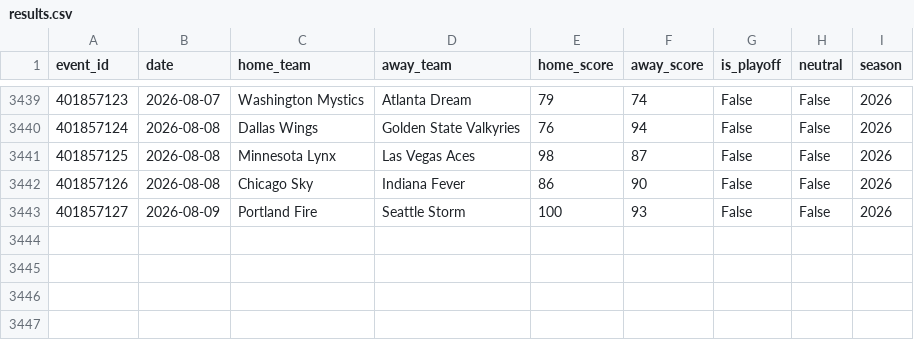
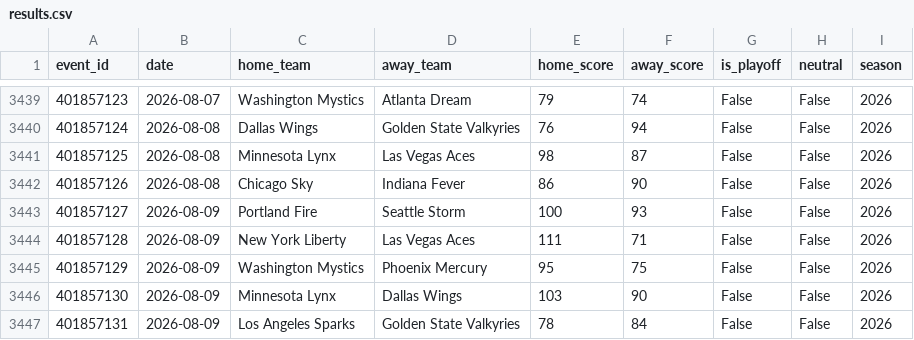
Before and after one commit to mordecainq-pixel/Wcwinner, a CSV file: data/wnba_raw/results.csv, drawn as a sheet; only a part is shown, gaps mark what is left out; the diff names each change by its address in the sheet, - before the commit and + after, or states it on an @@ line.

```diff
--- a/data/wnba_raw/results.csv
+++ b/data/wnba_raw/results.csv
+row 3444: 401857128 | 2026-08-09 | New York Liberty | Las Vegas Aces | 111 | 71 | False | False | 2026
+row 3445: 401857129 | 2026-08-09 | Washington Mystics | Phoenix Mercury | 95 | 75 | False | False | 2026
+row 3446: 401857130 | 2026-08-09 | Minnesota Lynx | Dallas Wings | 103 | 90 | False | False | 2026
+row 3447: 401857131 | 2026-08-09 | Los Angeles Sparks | Golden State Valkyries | 78 | 84 | False | False | 2026
```
Also changed, not shown: 6 other files.
